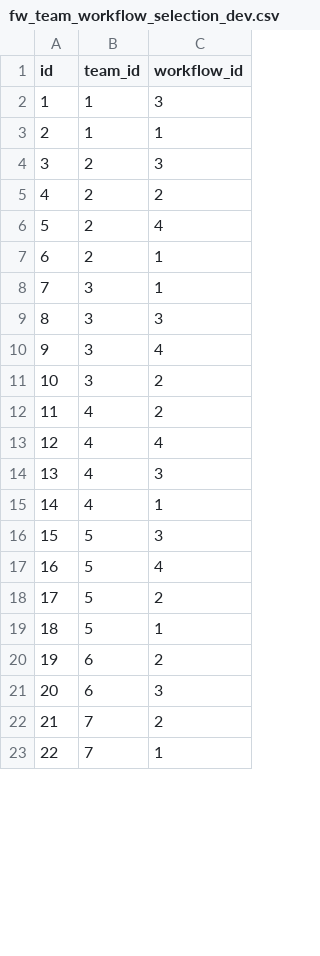
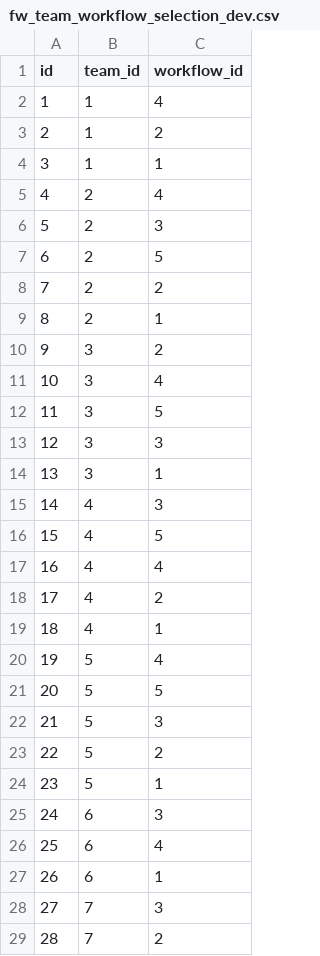
Before and after one commit to minhnguyen-ai/flowinquiry-server, a CSV file: tools/liquibase/src/main/resources/config/liquibase/tenant/data/fw_team_workflow_selection_dev.csv, drawn as a sheet; only a part is shown; the shorter side is filled out with more unchanged rows; removed rows and columns are numbered as before the commit, all else as after; the diff covers the shown part only; the diff names each change by its address in the sheet, - before the commit and + after, or states it on an @@ line.

```diff
--- a/tools/liquibase/src/main/resources/config/liquibase/tenant/data/fw_team_workflow_selection_dev.csv
+++ b/tools/liquibase/src/main/resources/config/liquibase/tenant/data/fw_team_workflow_selection_dev.csv
-C2 (workflow_id): 3
+C2 (workflow_id): 4
+row 3: 2 | 1 | 2
@@ column A (id) renumbered from row 4 down @@
@@ row 6 moved to row 5: 4 @@
+row 7: 6 | 2 | 5
@@ row 11 moved to row 10: 9 @@
@@ row 10 moved to row 11: 10 @@
+row 12: 11 | 3 | 5
@@ row 9 moved to row 13: 12 @@
@@ row 14 moved to row 15: 14 @@
+row 16: 15 | 4 | 5
@@ row 13 moved to row 17: 16 @@
@@ row 17 moved to row 20: 19 @@
+row 21: 20 | 5 | 5
-row 20: 19 | 6 | 2
+row 26: 25 | 6 | 4
+row 27: 26 | 6 | 1
@@ row 25 moved to row 28: 27 @@
```
Also changed, not shown: 16 added rows, 2 removed rows, 2 moved rows and 12 edited cells elsewhere in this file, tools/liquibase/src/main/resources/config/liquibase/tenant/data/fw_user_dev.csv, tools/liquibase/src/main/resources/config/liquibase/tenant/data/fw_workflow_dev.csv, 33 other files.
